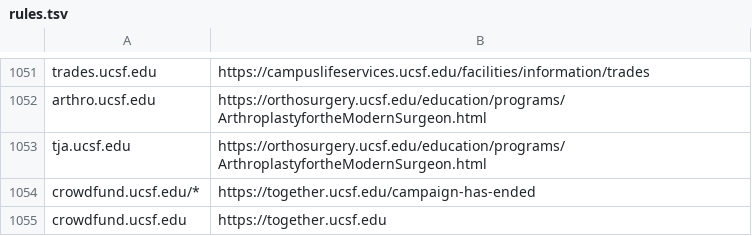
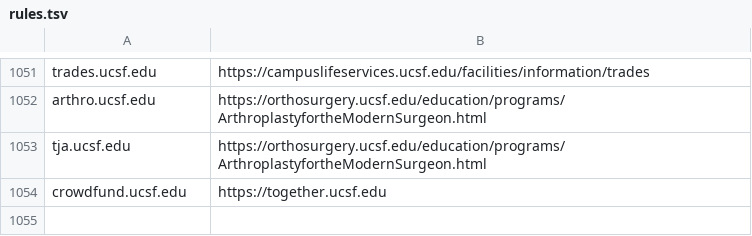
Before and after one commit to ucsf-web-services/redirect-service, a TSV file: rules.tsv, drawn as a sheet; only a part is shown, gaps mark what is left out.

Commit message:
Removing all specific domain redirects from crowdfund

```diff
--- a/rules.tsv
+++ b/rules.tsv
@@ -1053,3 +1053,2 @@ arthro.ucsf.edu	https://orthosurgery.ucsf.edu/education/programs/Arthroplastyfor
 tja.ucsf.edu	https://orthosurgery.ucsf.edu/education/programs/ArthroplastyfortheModernSurgeon.html
-crowdfund.ucsf.edu/*	https://together.ucsf.edu/campaign-has-ended
 crowdfund.ucsf.edu	https://together.ucsf.edu
```
